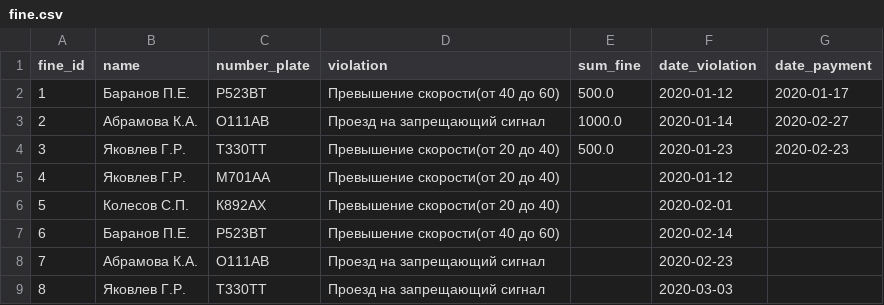
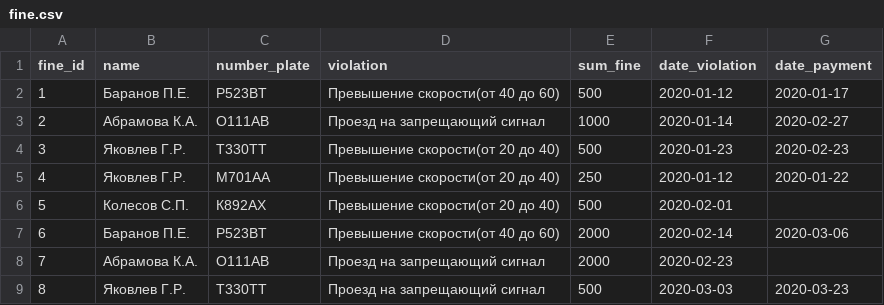
Before and after one commit to mksmpc/SQL_Interactive, a CSV file: Part 1/tables/fine.csv, drawn as a sheet.

```diff
--- a/Part 1/tables/fine.csv
+++ b/Part 1/tables/fine.csv
@@ -1,9 +1,9 @@
 fine_id,name,number_plate,violation,sum_fine,date_violation,date_payment
-1,Баранов П.Е.,Р523ВТ,Превышение скорости(от 40 до 60),500.0,2020-01-12,2020-01-17
-2,Абрамова К.А.,О111АВ,Проезд на запрещающий сигнал,1000.0,2020-01-14,2020-02-27
-3,Яковлев Г.Р.,Т330ТТ,Превышение скорости(от 20 до 40),500.0,2020-01-23,2020-02-23
-4,Яковлев Г.Р.,М701АА,Превышение скорости(от 20 до 40),,2020-01-12,
-5,Колесов С.П.,К892АХ,Превышение скорости(от 20 до 40),,2020-02-01,
-6,Баранов П.Е.,Р523ВТ,Превышение скорости(от 40 до 60),,2020-02-14,
-7,Абрамова К.А.,О111АВ,Проезд на запрещающий сигнал,,2020-02-23,
-8,Яковлев Г.Р.,Т330ТТ,Проезд на запрещающий сигнал,,2020-03-03,
+1,Баранов П.Е.,Р523ВТ,Превышение скорости(от 40 до 60),500,2020-01-12,2020-01-17
+2,Абрамова К.А.,О111АВ,Проезд на запрещающий сигнал,1000,2020-01-14,2020-02-27
+3,Яковлев Г.Р.,Т330ТТ,Превышение скорости(от 20 до 40),500,2020-01-23,2020-02-23
+4,Яковлев Г.Р.,М701АА,Превышение скорости(от 20 до 40),250,2020-01-12,2020-01-22
+5,Колесов С.П.,К892АХ,Превышение скорости(от 20 до 40),500,2020-02-01,
+6,Баранов П.Е.,Р523ВТ,Превышение скорости(от 40 до 60),2000,2020-02-14,2020-03-06
+7,Абрамова К.А.,О111АВ,Проезд на запрещающий сигнал,2000,2020-02-23,
+8,Яковлев Г.Р.,Т330ТТ,Проезд на запрещающий сигнал,500,2020-03-03,2020-03-23
```
Also changed, not shown: 5 other files.
